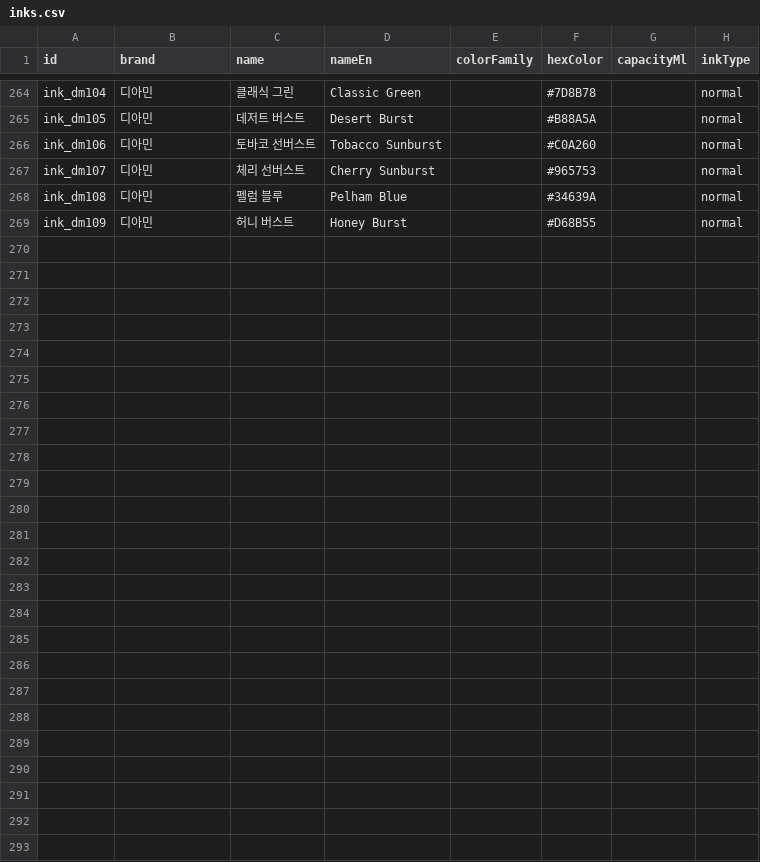
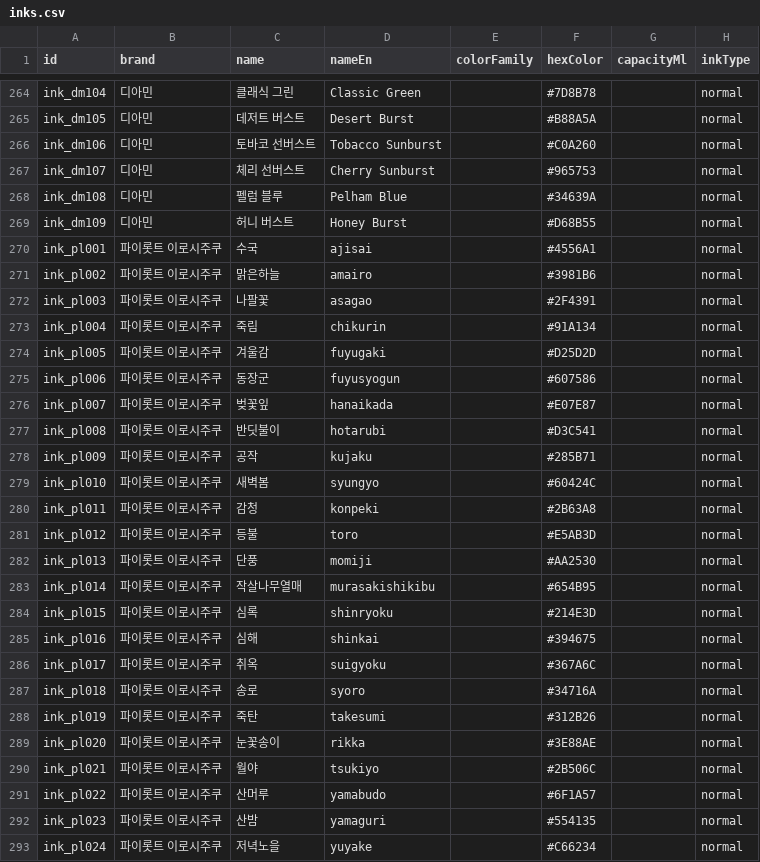
Before and after one commit to tangerlyn/pen, a CSV file: assets/info_csv/inks.csv, drawn as a sheet; only a part is shown, gaps mark what is left out; the diff names each change by its address in the sheet, - before the commit and + after, or states it on an @@ line.

Commit message:
feat : 파이롯트 이로시주쿠 잉크 24종 추가
컬러차트 이미지 4장에서 좌표 기반으로 스와치 영역을 잘라 대표색을
추출해 등록. 브랜드는 "파이롯트 이로시주쿠"로 하고 이름에서는 접두어를
빼서 중복 표기를 없앰(예: name="수국", nameEn="ajisai"). Firestore에는
이미 반영 완료.

```diff
--- a/assets/info_csv/inks.csv
+++ b/assets/info_csv/inks.csv
+row 270: ink_pl001 | 파이롯트 이로시주쿠 | 수국 | ajisai |  | #4556A1 |  | normal
+row 271: ink_pl002 | 파이롯트 이로시주쿠 | 맑은하늘 | amairo |  | #3981B6 |  | normal
+row 272: ink_pl003 | 파이롯트 이로시주쿠 | 나팔꽃 | asagao |  | #2F4391 |  | normal
+row 273: ink_pl004 | 파이롯트 이로시주쿠 | 죽림 | chikurin |  | #91A134 |  | normal
+row 274: ink_pl005 | 파이롯트 이로시주쿠 | 겨울감 | fuyugaki |  | #D25D2D |  | normal
+row 275: ink_pl006 | 파이롯트 이로시주쿠 | 동장군 | fuyusyogun |  | #607586 |  | normal
+row 276: ink_pl007 | 파이롯트 이로시주쿠 | 벚꽃잎 | hanaikada |  | #E07E87 |  | normal
+row 277: ink_pl008 | 파이롯트 이로시주쿠 | 반딧불이 | hotarubi |  | #D3C541 |  | normal
+row 278: ink_pl009 | 파이롯트 이로시주쿠 | 공작 | kujaku |  | #285B71 |  | normal
+row 279: ink_pl010 | 파이롯트 이로시주쿠 | 새벽봄 | syungyo |  | #60424C |  | normal
+row 280: ink_pl011 | 파이롯트 이로시주쿠 | 감청 | konpeki |  | #2B63A8 |  | normal
+row 281: ink_pl012 | 파이롯트 이로시주쿠 | 등불 | toro |  | #E5AB3D |  | normal
+row 282: ink_pl013 | 파이롯트 이로시주쿠 | 단풍 | momiji |  | #AA2530 |  | normal
+row 283: ink_pl014 | 파이롯트 이로시주쿠 | 작살나무열매 | murasakishikibu |  | #654B95 |  | normal
+row 284: ink_pl015 | 파이롯트 이로시주쿠 | 심록 | shinryoku |  | #214E3D |  | normal
+row 285: ink_pl016 | 파이롯트 이로시주쿠 | 심해 | shinkai |  | #394675 |  | normal
+row 286: ink_pl017 | 파이롯트 이로시주쿠 | 취옥 | suigyoku |  | #367A6C |  | normal
+row 287: ink_pl018 | 파이롯트 이로시주쿠 | 송로 | syoro |  | #34716A |  | normal
+row 288: ink_pl019 | 파이롯트 이로시주쿠 | 죽탄 | takesumi |  | #312B26 |  | normal
+row 289: ink_pl020 | 파이롯트 이로시주쿠 | 눈꽃송이 | rikka |  | #3E88AE |  | normal
+row 290: ink_pl021 | 파이롯트 이로시주쿠 | 월야 | tsukiyo |  | #2B506C |  | normal
+row 291: ink_pl022 | 파이롯트 이로시주쿠 | 산머루 | yamabudo |  | #6F1A57 |  | normal
+row 292: ink_pl023 | 파이롯트 이로시주쿠 | 산밤 | yamaguri |  | #554135 |  | normal
+row 293: ink_pl024 | 파이롯트 이로시주쿠 | 저녁노을 | yuyake |  | #C66234 |  | normal
```
